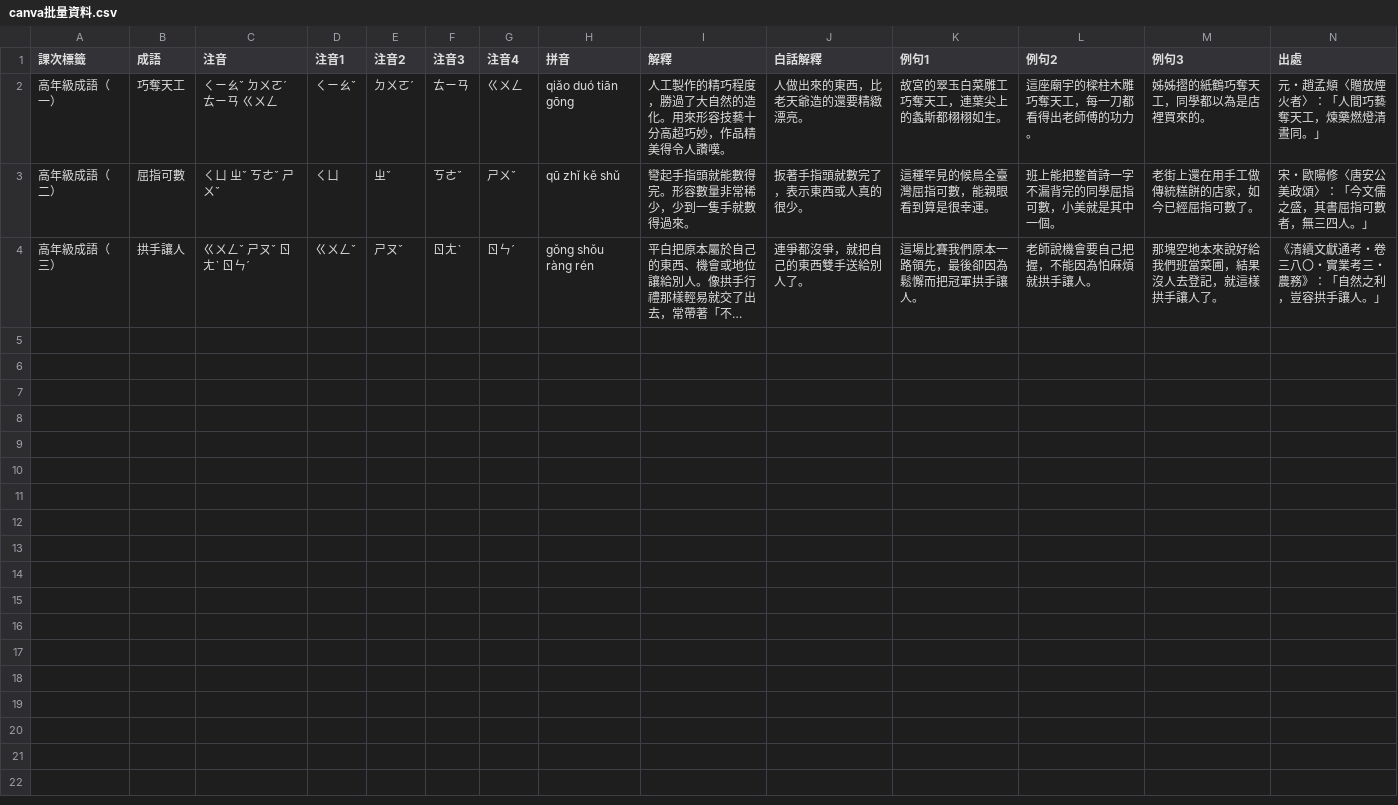
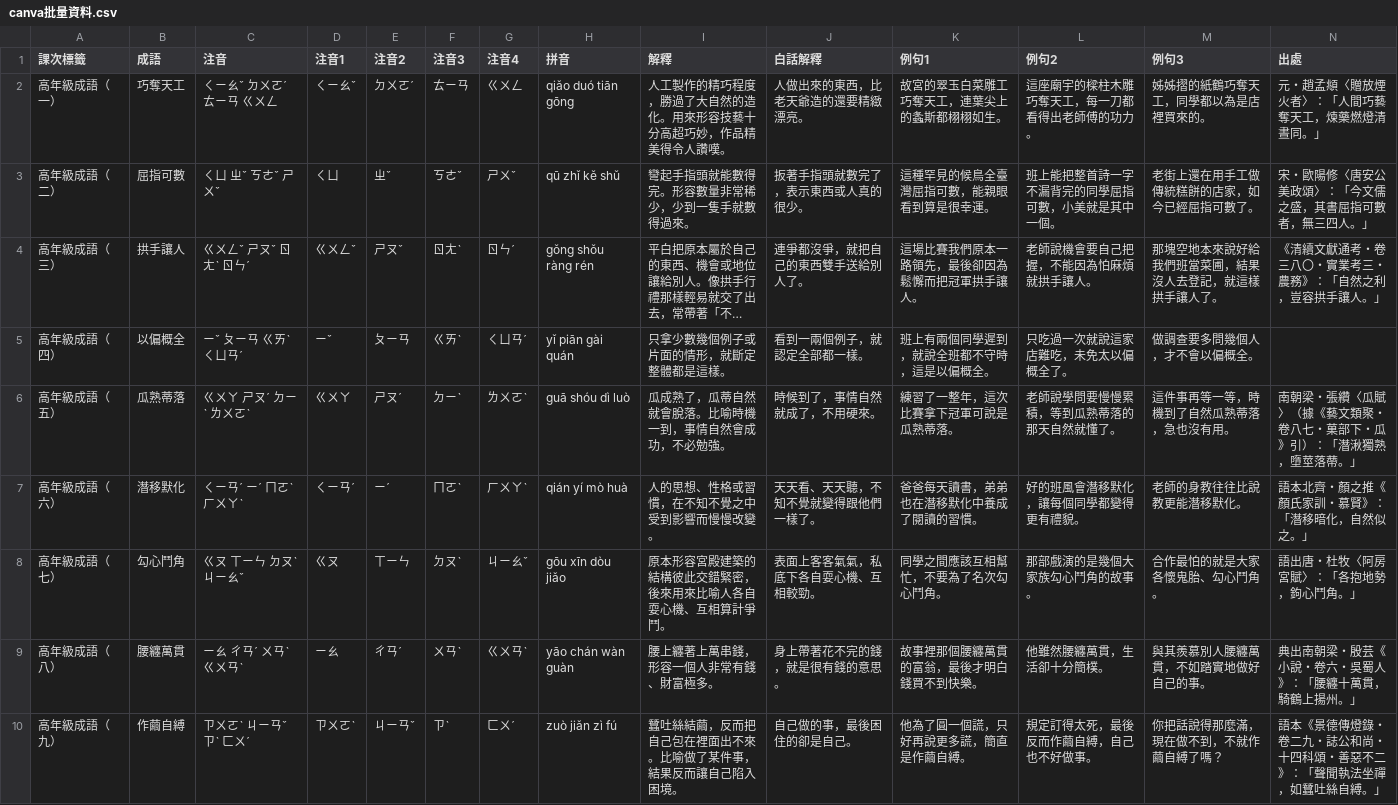
Before and after one commit to simon05091004/chengyu-cards, a CSV file: output/canva批量資料.csv, drawn as a sheet; only a part is shown; long unchanged cells end in …; rows hold the shown columns only; the diff names each change by its address in the sheet, - before the commit and + after, or states it on an @@ line.

```diff
--- a/output/canva批量資料.csv
+++ b/output/canva批量資料.csv
+row 5: 高年級成語（四） | 以偏概全 | ㄧˇ ㄆㄧㄢ ㄍㄞˋ ㄑㄩㄢˊ | ㄧˇ | ㄆㄧㄢ | ㄍㄞˋ | ㄑㄩㄢˊ | yǐ piān gài quán | 只拿少數幾個例子或片面的情形，就斷定整體都是這樣。 | 看到一兩個例子，就認定全部都一樣。 | 班上有兩個同學遲到，就說全班都不守時，這是以偏概全。 | 只吃過一次就說這家店難吃，未免太以偏概全了。 | 做調查要多問幾個人，才不會以偏概全。
+row 6: 高年級成語（五） | 瓜熟蒂落 | ㄍㄨㄚ ㄕㄡˊ ㄉㄧˋ ㄌㄨㄛˋ | ㄍㄨㄚ | ㄕㄡˊ | ㄉㄧˋ | ㄌㄨㄛˋ | guā shóu dì luò | 瓜成熟了，瓜蒂自然就會脫落。比喻時機一到，事情自然會成功，不必勉強。 | 時候到了，事情自然就成了，不用硬來。 | 練習了一整年，這次比賽拿下冠軍可說是瓜熟蒂落。 | 老師說學問要慢慢累積，等到瓜熟蒂落的那天自然就懂了。 | 這件事再等一等，時機到了自然瓜熟蒂落，急也沒有用。 | 南朝梁・張纘〈瓜賦〉（據《藝文類聚・卷八七・菓部下・瓜》引）：「潛湫獨熟，墮莖落蔕。」
+row 7: 高年級成語（六） | 潛移默化 | ㄑㄧㄢˊ ㄧˊ ㄇㄛˋ ㄏㄨㄚˋ | ㄑㄧㄢˊ | ㄧˊ | ㄇㄛˋ | ㄏㄨㄚˋ | qián yí mò huà | 人的思想、性格或習慣，在不知不覺之中受到影響而慢慢改變。 | 天天看、天天聽，不知不覺就變得跟他們一樣了。 | 爸爸每天讀書，弟弟也在潛移默化中養成了閱讀的習慣。 | 好的班風會潛移默化，讓每個同學都變得更有禮貌。 | 老師的身教往往比說教更能潛移默化。 | 語本北齊・顏之推《顏氏家訓・慕賢》：「潛移暗化，自然似之。」
+row 8: 高年級成語（七） | 勾心鬥角 | ㄍㄡ ㄒㄧㄣ ㄉㄡˋ ㄐㄧㄠˇ | ㄍㄡ | ㄒㄧㄣ | ㄉㄡˋ | ㄐㄧㄠˇ | gōu xīn dòu jiǎo | 原本形容宮殿建築的結構彼此交錯緊密，後來用來比喻人各自耍心機、互相算計爭鬥。 | 表面上客客氣氣，私底下各自耍心機、互相較勁。 | 同學之間應該互相幫忙，不要為了名次勾心鬥角。 | 那部戲演的是幾個大家族勾心鬥角的故事。 | 合作最怕的就是大家各懷鬼胎、勾心鬥角。 | 語出唐・杜牧〈阿房宮賦〉：「各抱地勢，鉤心鬥角。」
+row 9: 高年級成語（八） | 腰纏萬貫 | ㄧㄠ ㄔㄢˊ ㄨㄢˋ ㄍㄨㄢˋ | ㄧㄠ | ㄔㄢˊ | ㄨㄢˋ | ㄍㄨㄢˋ | yāo chán wàn guàn | 腰上纏著上萬串錢，形容一個人非常有錢、財富極多。 | 身上帶著花不完的錢，就是很有錢的意思。 | 故事裡那個腰纏萬貫的富翁，最後才明白錢買不到快樂。 | 他雖然腰纏萬貫，生活卻十分簡樸。 | 與其羨慕別人腰纏萬貫，不如踏實地做好自己的事。 | 典出南朝梁・殷芸《小說・卷六・吳蜀人》：「腰纏十萬貫，騎鶴上揚州。」
+row 10: 高年級成語（九） | 作繭自縛 | ㄗㄨㄛˋ ㄐㄧㄢˇ ㄗˋ ㄈㄨˊ | ㄗㄨㄛˋ | ㄐㄧㄢˇ | ㄗˋ | ㄈㄨˊ | zuò jiǎn zì fú | 蠶吐絲結繭，反而把自己包在裡面出不來。比喻做了某件事，結果反而讓自己陷入困境。 | 自己做的事，最後困住的卻是自己。 | 他為了圓一個謊，只好再說更多謊，簡直是作繭自縛。 | 規定訂得太死，最後反而作繭自縛，自己也不好做事。 | 你把話說得那麼滿，現在做不到，不就作繭自縛了嗎？ | 語本《景德傳燈錄・卷二九・誌公和尚・十四科頌・善惡不二》：「聲聞執法坐禪，如蠶吐絲自縛。」
```
Also changed, not shown: 3 other files.
